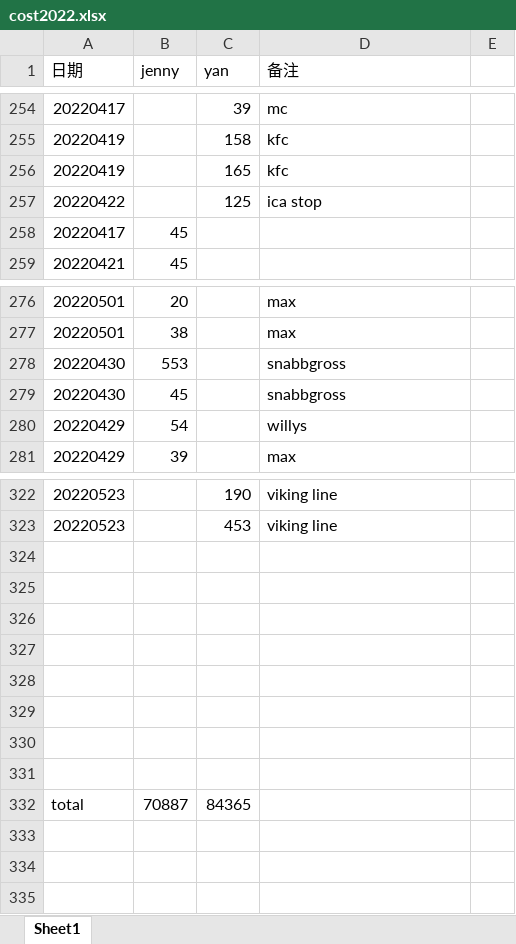
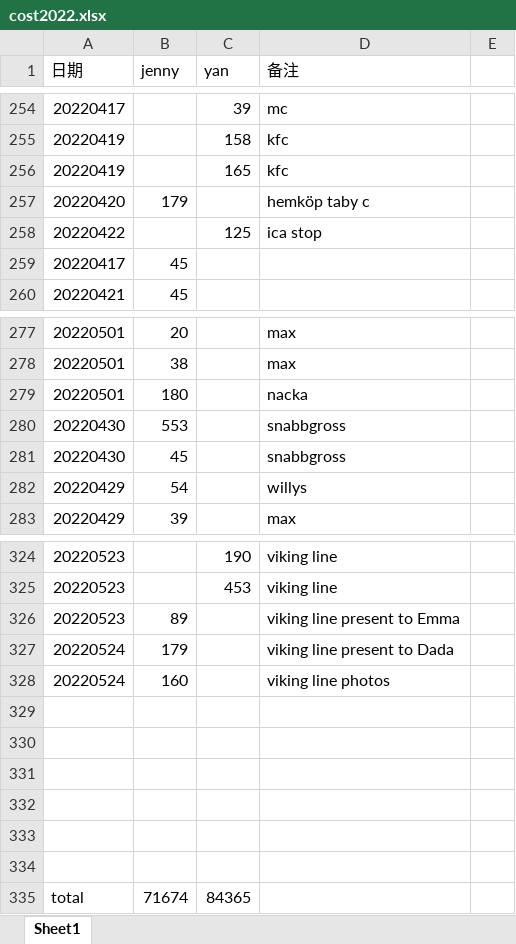
Before and after one commit to yanhuanwang/cost2022, an Excel workbook: cost2022.xlsx, sheet Sheet1, drawn as a sheet; only a part is shown, gaps mark what is left out; values as stored, in another font and other column widths than the file's, no borders; removed rows and columns are numbered as before the commit, all else as after; the diff names each change by its address in the sheet, - before the commit and + after, or states it on an @@ line.

Commit message:
jenny0525

```diff
--- a/cost2022.xlsx (sheet Sheet1)
+++ b/cost2022.xlsx (sheet Sheet1)
+row 257: 20220420 | 179 |  | hemköp taby c
+row 279: 20220501 | 180 |  | nacka
+row 326: 20220523 | 89 |  | viking line present to Emma
+row 327: 20220524 | 179 |  | viking line present to Dada
+row 328: 20220524 | 160 |  | viking line photos
-row 330: (empty)
-row 331: (empty)
-B335 (jenny): 70887
+B335 (jenny): 71674
```
Also changed, not shown: formulas that keep their value.
